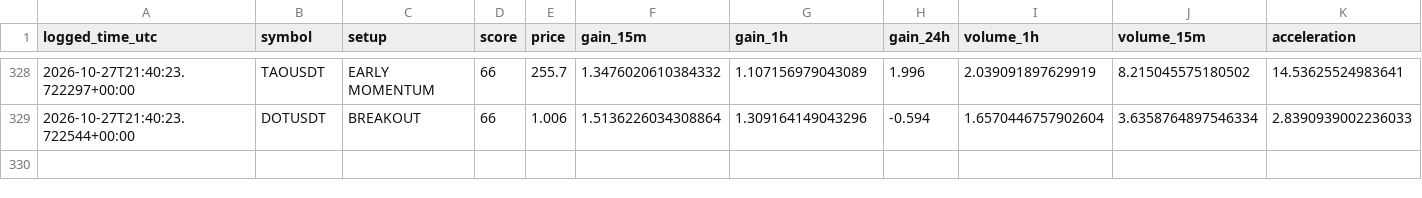
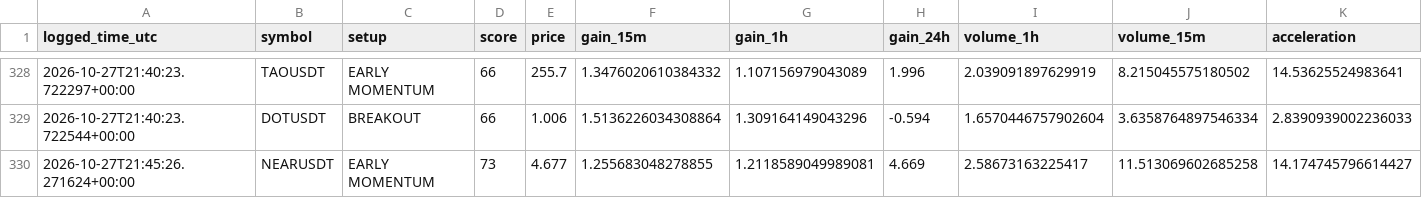
Before and after one commit to solom20232007/v6, a CSV file: early_watch_log_v6.csv, drawn as a sheet; only a part is shown, gaps mark what is left out; rows hold the shown columns only; the diff names each change by its address in the sheet, - before the commit and + after, or states it on an @@ line.

```diff
--- a/early_watch_log_v6.csv
+++ b/early_watch_log_v6.csv
+row 330: 2026-10-27T21:45:26.271624+00:00 | NEARUSDT | EARLY MOMENTUM | 73 | 4.677 | 1.255683048278855 | 1.2118589049989081 | 4.669 | 2.58673163225417 | 11.513069602685258 | 14.174745796614427
```
Also changed, not shown: early_scan_diagnostics_v6.csv, 1 other file.
